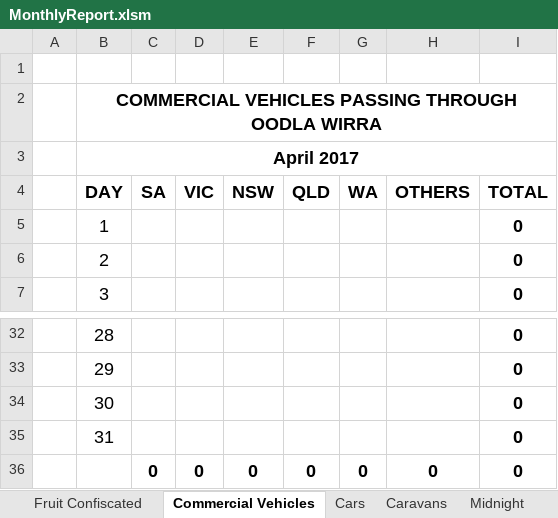
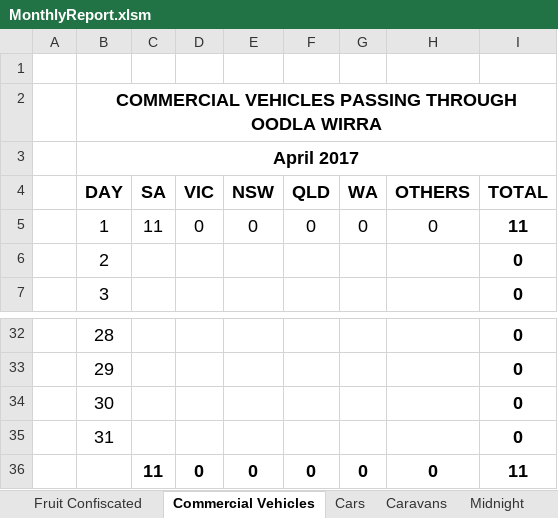
Before and after one commit to Blackpotch/MonthlyReport, an Excel workbook: MonthlyReport.xlsm, sheet Commercial Vehicles, drawn as a sheet; only a part is shown, gaps mark what is left out; values as stored, in another font and other column widths than the file's, no borders; charts and pictures not drawn; the diff names each change by its address in the sheet, - before the commit and + after, or states it on an @@ line.

```diff
--- a/MonthlyReport.xlsm (sheet Commercial Vehicles)
+++ b/MonthlyReport.xlsm (sheet Commercial Vehicles)
-C5 (SA): (empty)
+C5 (SA): 11
-D5 (VIC): (empty)
+D5 (VIC): 0
-E5 (NSW): (empty)
+E5 (NSW): 0
-F5 (QLD): (empty)
+F5 (QLD): 0
-G5 (WA): (empty)
+G5 (WA): 0
-H5 (OTHERS): (empty)
+H5 (OTHERS): 0
-I5 (TOTAL): 0
+I5 (TOTAL): 11
-C36 (SA): 0
+C36 (SA): 11
-I36 (TOTAL): 0
+I36 (TOTAL): 11
```
Also changed, not shown: sheet Vehicles Carrying Fruit, sheet Cars, sheet Summary, sheet Fruit Confiscated, sheet Shift Stats, sheet Midnight, other sheet tabs, formulas that keep their value, charts or pictures, 1 other file.
